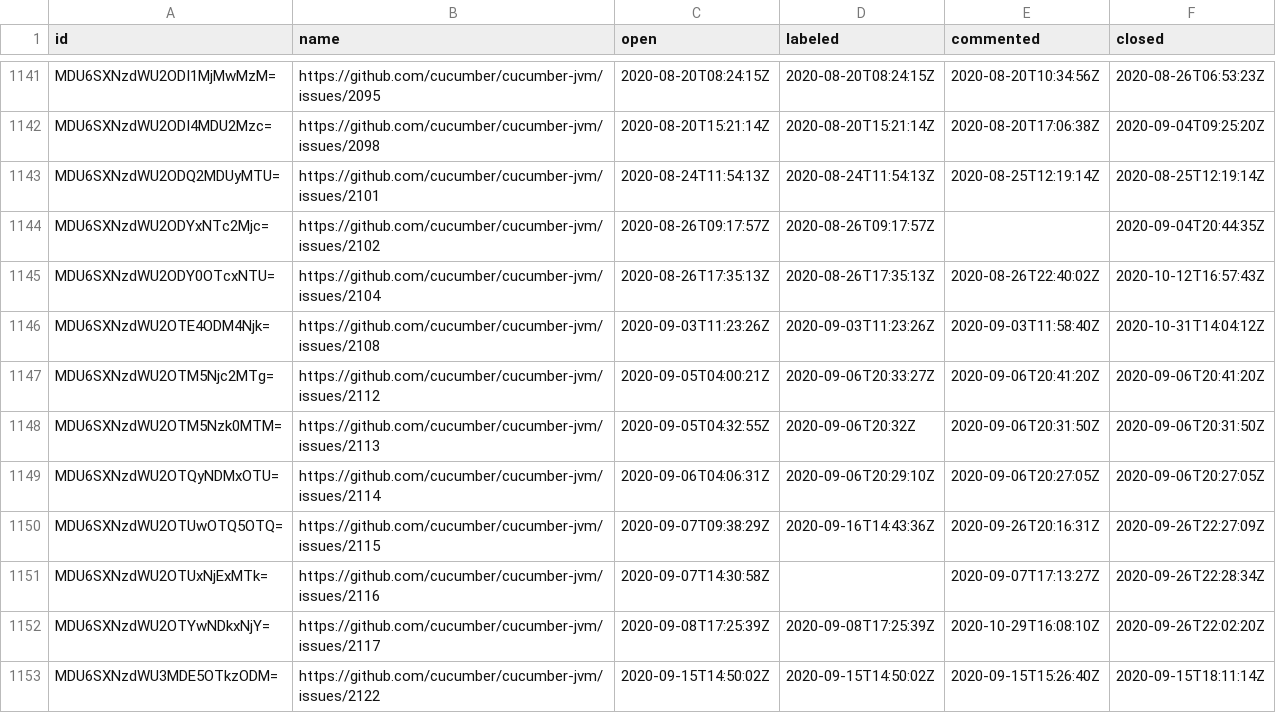
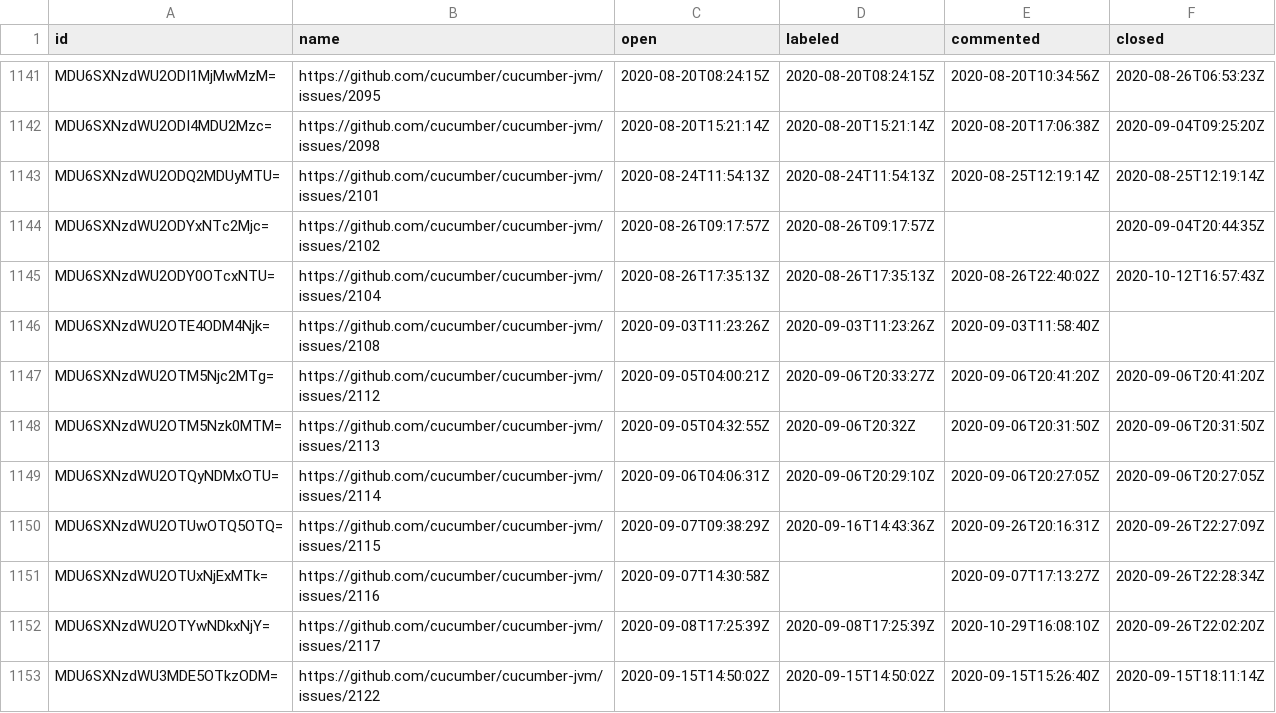
Before and after one commit to cucumber/oselvar-github-metrics, a CSV file: data/cucumber/cucumber-jvm/issues.csv, drawn as a sheet; only a part is shown, gaps mark what is left out.

```diff
--- a/data/cucumber/cucumber-jvm/issues.csv
+++ b/data/cucumber/cucumber-jvm/issues.csv
@@ -1145,3 +1145,3 @@ MDU6SXNzdWU2ODYxNTc2Mjc=,https://github.com/cucumber/cucumber-jvm/issues/2102,20
 MDU6SXNzdWU2ODY0OTcxNTU=,https://github.com/cucumber/cucumber-jvm/issues/2104,2020-08-26T17:35:13Z,2020-08-26T17:35:13Z,2020-08-26T22:40:02Z,2020-10-12T16:57:43Z
-MDU6SXNzdWU2OTE4ODM4Njk=,https://github.com/cucumber/cucumber-jvm/issues/2108,2020-09-03T11:23:26Z,2020-09-03T11:23:26Z,2020-09-03T11:58:40Z,2020-10-31T14:04:12Z
+MDU6SXNzdWU2OTE4ODM4Njk=,https://github.com/cucumber/cucumber-jvm/issues/2108,2020-09-03T11:23:26Z,2020-09-03T11:23:26Z,2020-09-03T11:58:40Z,
 MDU6SXNzdWU2OTM5Njc2MTg=,https://github.com/cucumber/cucumber-jvm/issues/2112,2020-09-05T04:00:21Z,2020-09-06T20:33:27Z,2020-09-06T20:41:20Z,2020-09-06T20:41:20Z
```
